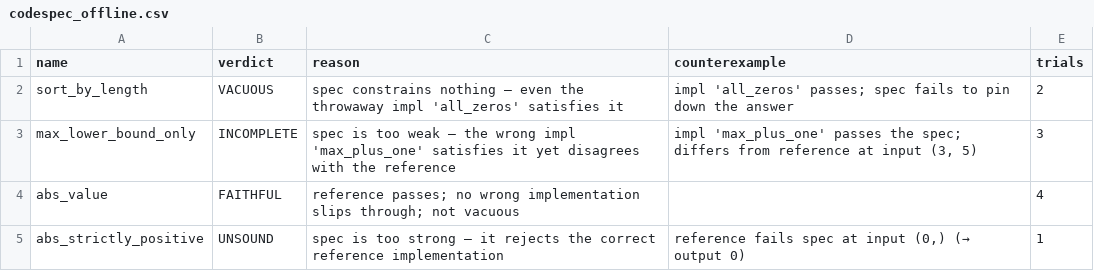
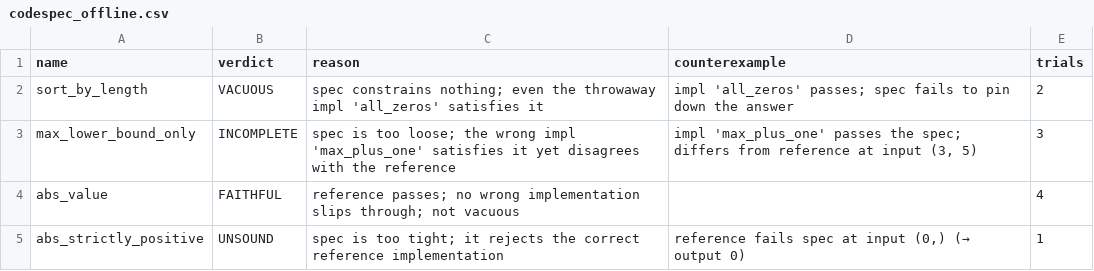
Before and after one commit to aravinds-kannappan/Popper, a CSV file: results/codespec_offline.csv, drawn as a sheet.

```diff
--- a/results/codespec_offline.csv
+++ b/results/codespec_offline.csv
@@ -1,5 +1,5 @@
 name,verdict,reason,counterexample,trials
-sort_by_length,VACUOUS,spec constrains nothing — even the throwaway impl 'all_zeros' satisfies it,impl 'all_zeros' passes; spec fails to pin down the answer,2
-max_lower_bound_only,INCOMPLETE,spec is too weak — the wrong impl 'max_plus_one' satisfies it yet disagrees with the reference,"impl 'max_plus_one' passes the spec; differs from reference at input (3, 5)",3
+sort_by_length,VACUOUS,spec constrains nothing; even the throwaway impl 'all_zeros' satisfies it,impl 'all_zeros' passes; spec fails to pin down the answer,2
+max_lower_bound_only,INCOMPLETE,spec is too loose; the wrong impl 'max_plus_one' satisfies it yet disagrees with the reference,"impl 'max_plus_one' passes the spec; differs from reference at input (3, 5)",3
 abs_value,FAITHFUL,reference passes; no wrong implementation slips through; not vacuous,,4
-abs_strictly_positive,UNSOUND,spec is too strong — it rejects the correct reference implementation,"reference fails spec at input (0,) (→ output 0)",1
+abs_strictly_positive,UNSOUND,spec is too tight; it rejects the correct reference implementation,"reference fails spec at input (0,) (→ output 0)",1
```
Also changed, not shown: results/benchmark.csv, results/math_audit.csv, 36 other files.
